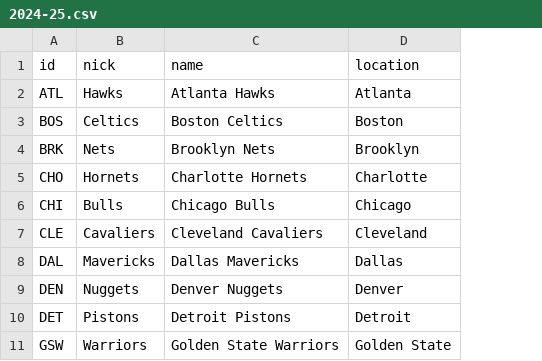
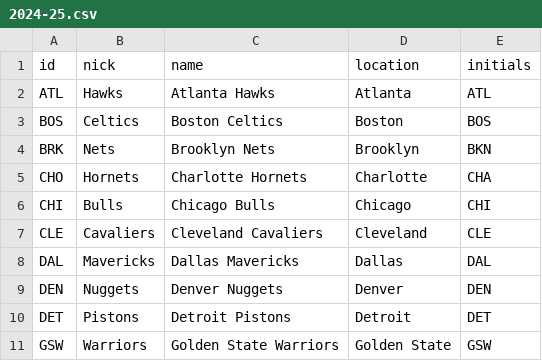
Before and after one commit to vsueiro/hoop-hills, a CSV file: public/data/teams/2024-25.csv, drawn as a sheet; only a part is shown; the diff names each change by its address in the sheet, - before the commit and + after, or states it on an @@ line.

Commit message:
Add 3-letter initials commonly used (may differ from ids from basketball reference)

```diff
--- a/public/data/teams/2024-25.csv
+++ b/public/data/teams/2024-25.csv
+column E (initials), rows 2-11: ATL | BOS | BKN | CHA | CHI | CLE | DAL | DEN | DET | GSW
```
